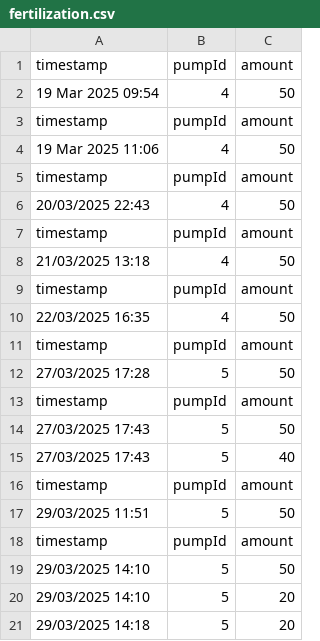
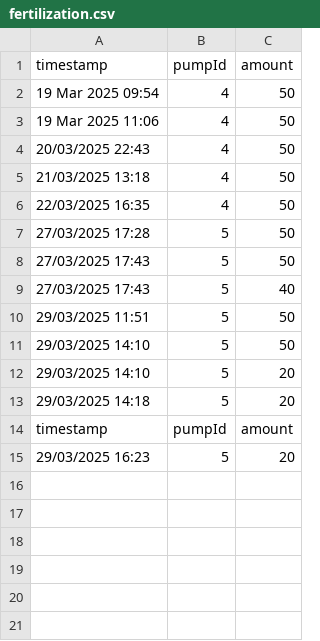
Before and after one commit to ppetruso8/smart_irrigation_system, a CSV file: fertilization.csv, drawn as a sheet.

```diff
--- a/fertilization.csv
+++ b/fertilization.csv
@@ -2,18 +2,10 @@ timestamp,pumpId,amount
 19 Mar 2025 09:54,4,50
-timestamp,pumpId,amount
 19 Mar 2025 11:06,4,50
-timestamp,pumpId,amount
 20/03/2025 22:43,4,50
-timestamp,pumpId,amount
 21/03/2025 13:18,4,50
-timestamp,pumpId,amount
 22/03/2025 16:35,4,50
-timestamp,pumpId,amount
 27/03/2025 17:28,5,50
-timestamp,pumpId,amount
 27/03/2025 17:43,5,50
 27/03/2025 17:43,5,40
-timestamp,pumpId,amount
 29/03/2025 11:51,5,50
-timestamp,pumpId,amount
 29/03/2025 14:10,5,50
@@ -21 +13,3 @@ timestamp,pumpId,amount
 29/03/2025 14:18,5,20
+timestamp,pumpId,amount
+29/03/2025 16:23,5,20
```
Also changed, not shown: 10 other files.
